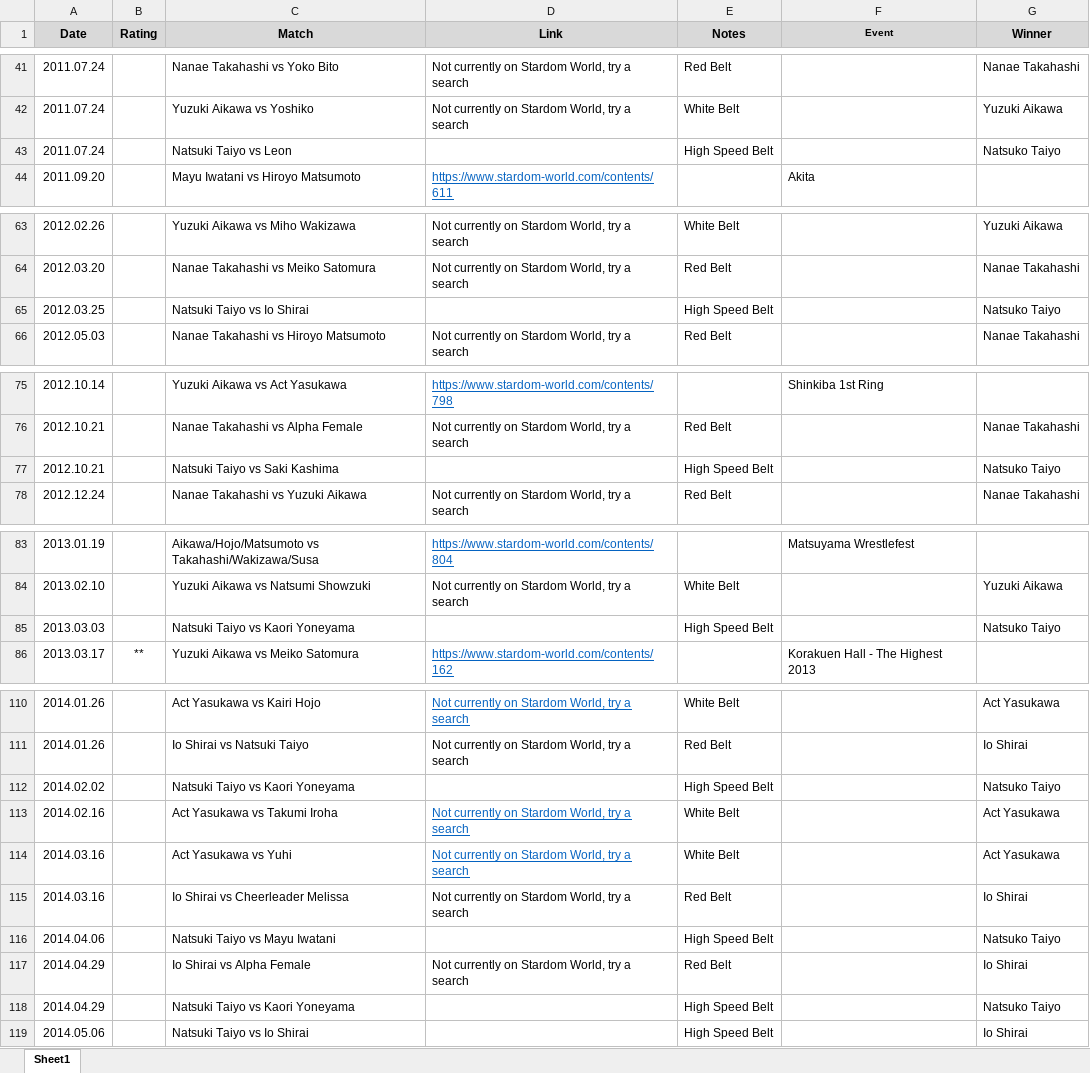
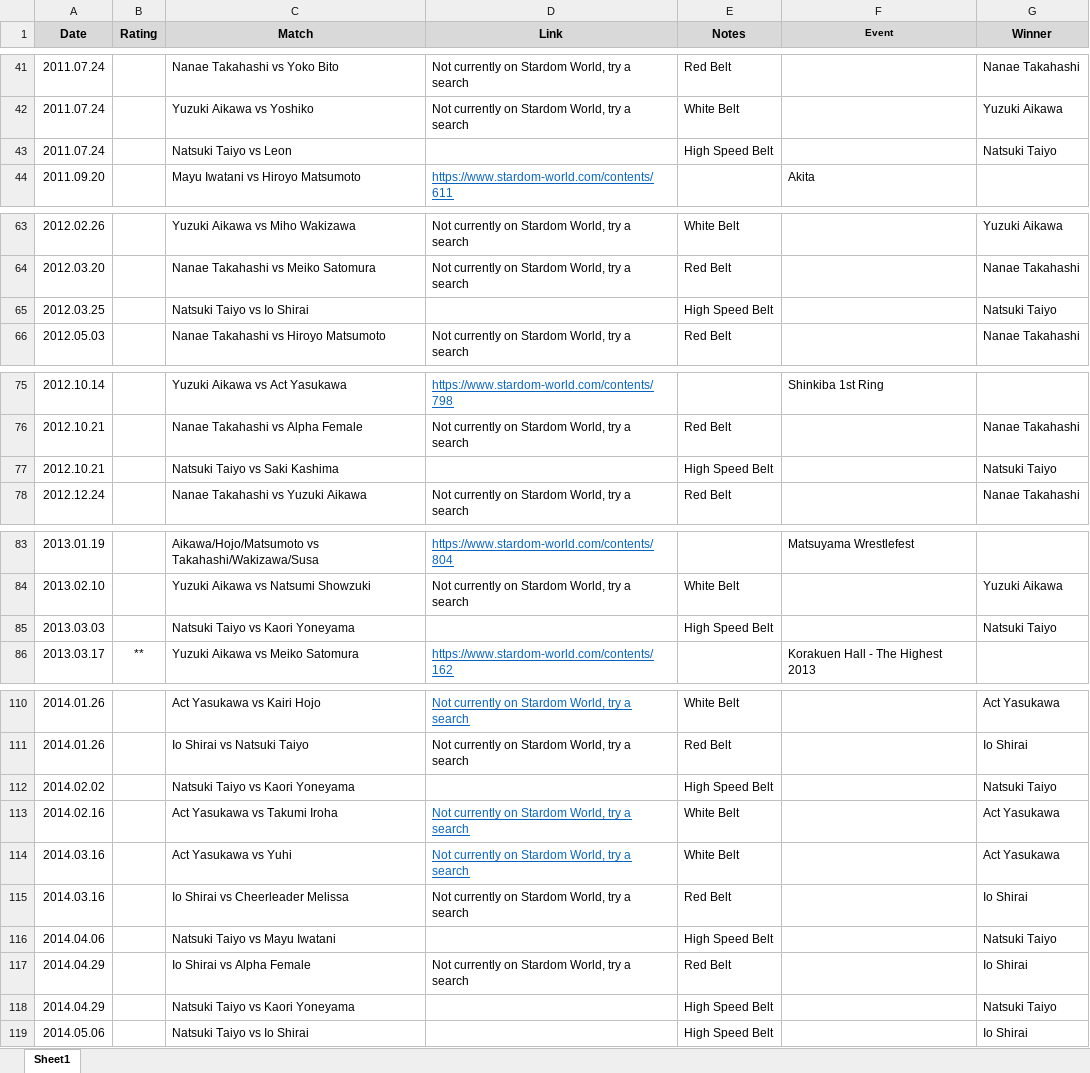
Before and after one commit to areyes13/StardomData, an Excel workbook: Stardom Match Guide.xlsx, sheet Sheet1, drawn as a sheet; only a part is shown, gaps mark what is left out; values as stored, in another font and other column widths than the file's, no borders; table styles not drawn; the diff covers the shown part only; the diff names each change by its address in the sheet, - before the commit and + after, or states it on an @@ line.

```diff
--- a/Stardom Match Guide.xlsx (sheet Sheet1)
+++ b/Stardom Match Guide.xlsx (sheet Sheet1)
-G43 (Winner): Natsuko Taiyo
+G43 (Winner): Natsuki Taiyo
-G65 (Winner): Natsuko Taiyo
+G65 (Winner): Natsuki Taiyo
-G77 (Winner): Natsuko Taiyo
+G77 (Winner): Natsuki Taiyo
-G85 (Winner): Natsuko Taiyo
+G85 (Winner): Natsuki Taiyo
-G112 (Winner): Natsuko Taiyo
+G112 (Winner): Natsuki Taiyo
-G116 (Winner): Natsuko Taiyo
+G116 (Winner): Natsuki Taiyo
-G118 (Winner): Natsuko Taiyo
+G118 (Winner): Natsuki Taiyo
```
Also changed, not shown: 1 edited cell elsewhere in this sheet, 1 other file.
